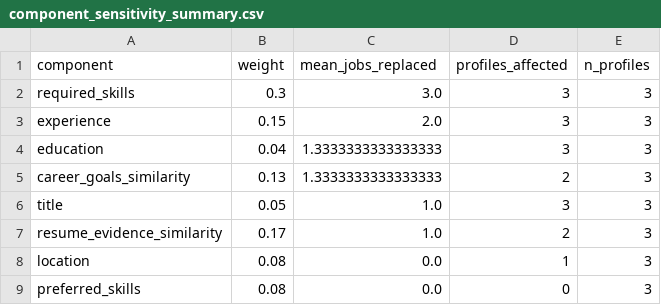
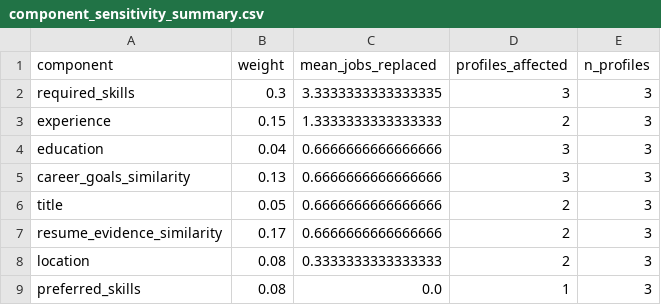
Before and after one commit to halleepham/job-search-challenge, a CSV file: notebooks/results/component_sensitivity_summary.csv, drawn as a sheet.

```diff
--- a/notebooks/results/component_sensitivity_summary.csv
+++ b/notebooks/results/component_sensitivity_summary.csv
@@ -1,9 +1,9 @@
 component,weight,mean_jobs_replaced,profiles_affected,n_profiles
-required_skills,0.3,3.0,3,3
-experience,0.15,2.0,3,3
-education,0.04,1.3333333333333333,3,3
-career_goals_similarity,0.13,1.3333333333333333,2,3
-title,0.05,1.0,3,3
-resume_evidence_similarity,0.17,1.0,2,3
-location,0.08,0.0,1,3
-preferred_skills,0.08,0.0,0,3
+required_skills,0.3,3.3333333333333335,3,3
+experience,0.15,1.3333333333333333,2,3
+education,0.04,0.6666666666666666,3,3
+career_goals_similarity,0.13,0.6666666666666666,3,3
+title,0.05,0.6666666666666666,2,3
+resume_evidence_similarity,0.17,0.6666666666666666,2,3
+location,0.08,0.3333333333333333,2,3
+preferred_skills,0.08,0.0,1,3
```
Also changed, not shown: notebooks/results/component_sensitivity_all.csv, notebooks/results/recall_of_top_scored.csv, 16 other files.
